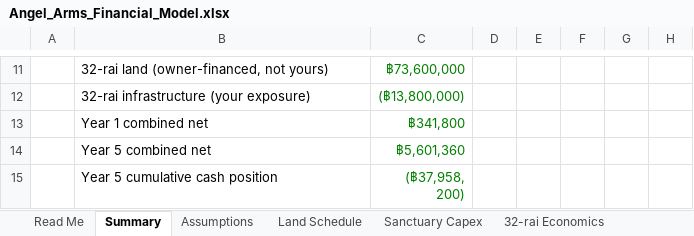
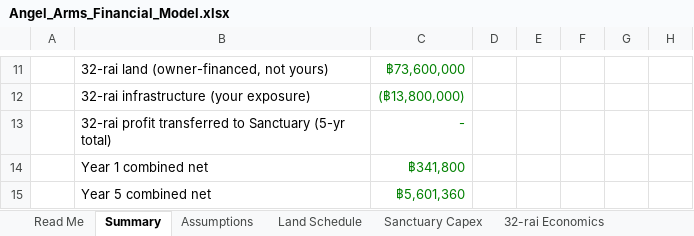
Before and after one commit to apinyacode/FarmDeApp, an Excel workbook: business-plan/model/Angel_Arms_Financial_Model.xlsx, sheet Summary, drawn as a sheet; only a part is shown, gaps mark what is left out; the shorter side is filled out with more unchanged rows; values as stored, in another font and other column widths than the file's, no borders; charts and pictures not drawn; the diff names each change by its address in the sheet, - before the commit and + after, or states it on an @@ line.

```diff
--- a/business-plan/model/Angel_Arms_Financial_Model.xlsx (sheet Summary)
+++ b/business-plan/model/Angel_Arms_Financial_Model.xlsx (sheet Summary)
+row 13:  | 32-rai profit transferred to Sanctuary (5-yr total) | -
```
Also changed, not shown: sheet 32-rai Economics, sheet Sanctuary P&L, sheet Assumptions, formulas that keep their value, charts or pictures.
